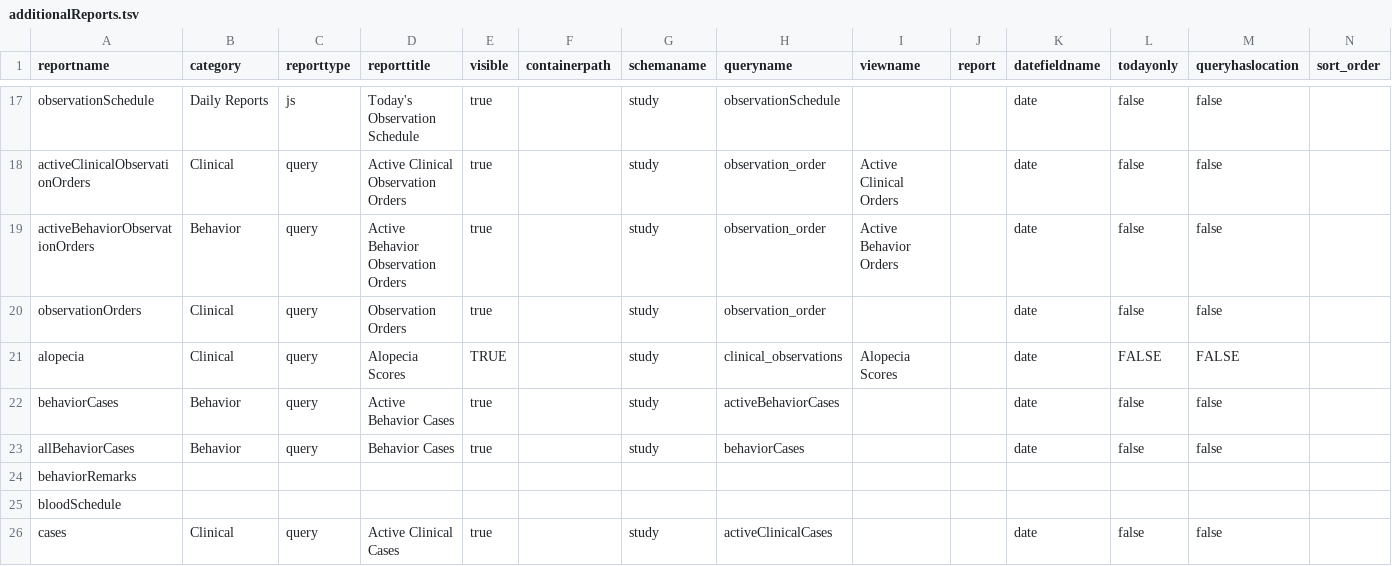
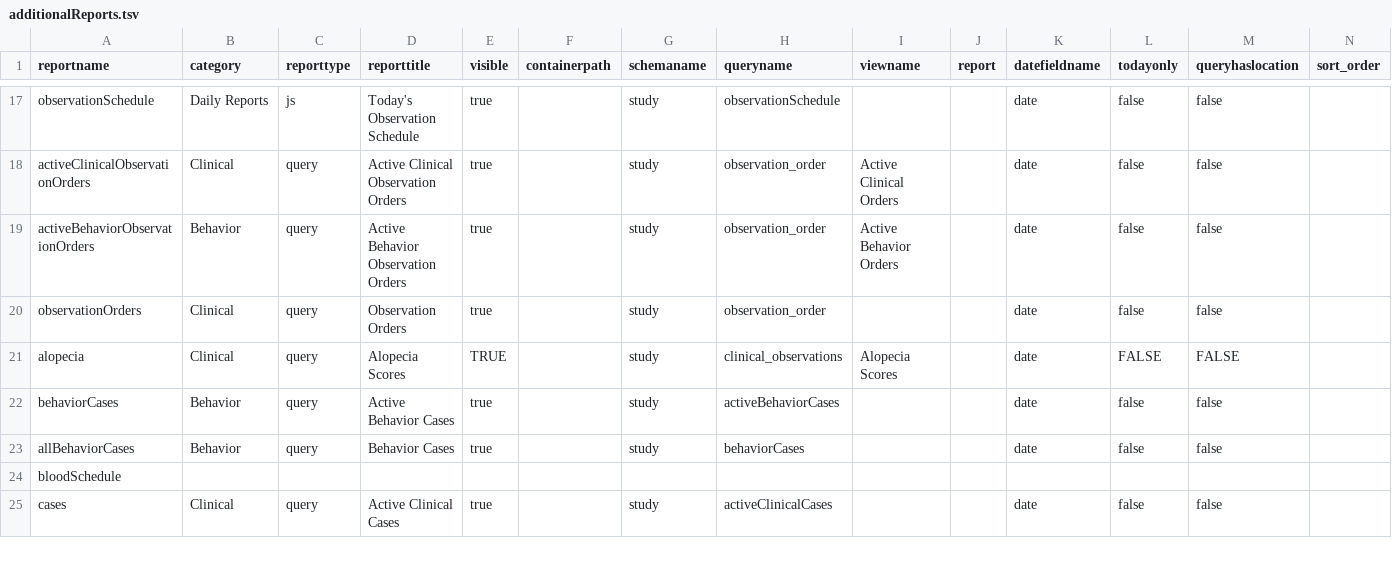
Before and after one commit to LabKey/nircEHRModules, a TSV file: nirc_ehr/resources/reports/additionalReports.tsv, drawn as a sheet; only a part is shown, gaps mark what is left out; rows hold the shown columns only; the diff names each change by its address in the sheet, - before the commit and + after, or states it on an @@ line.

Commit message:
duplicate report name 'behaviorRemarks' causing 'Transaction already been rolled back' error.

```diff
--- a/nirc_ehr/resources/reports/additionalReports.tsv
+++ b/nirc_ehr/resources/reports/additionalReports.tsv
-row 24: behaviorRemarks
```
